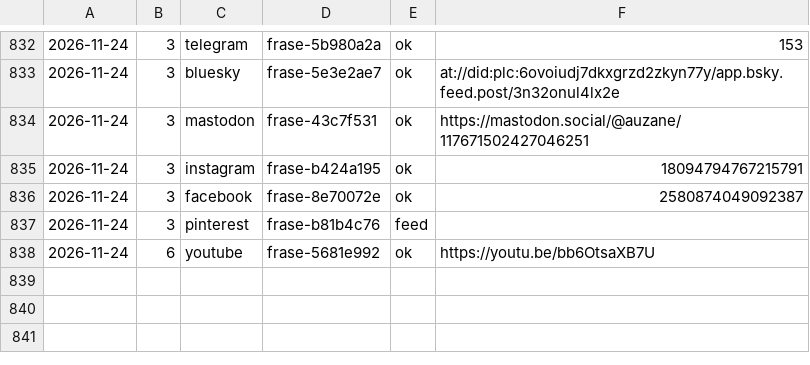
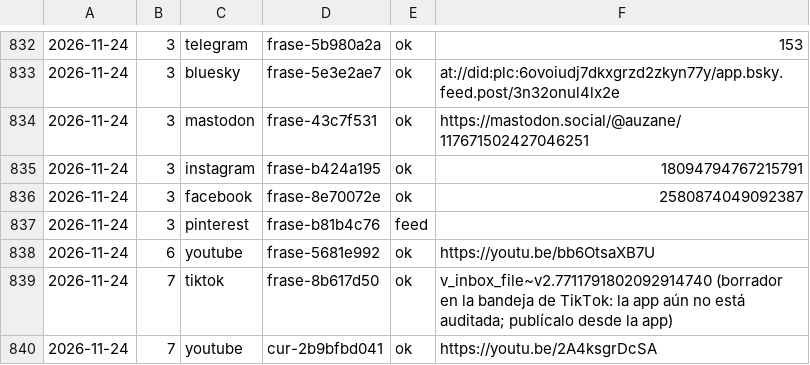
Before and after one commit to aurzane08-coder/aurzane-biblioteca-tareas, a CSV file: marketing/registro.csv, drawn as a sheet; only a part is shown, gaps mark what is left out.

Commit message:
marketing: pendientes 2026-11-24

```diff
--- a/marketing/registro.csv
+++ b/marketing/registro.csv
@@ -838 +838,3 @@
 2026-11-24,6,youtube,frase-5681e992,ok,https://youtu.be/bb6OtsaXB7U
+2026-11-24,7,tiktok,frase-8b617d50,ok,v_inbox_file~v2.7711791802092914740 (borrador en la bandeja de TikTok: la app aún no está auditada; publícalo desde la app)
+2026-11-24,7,youtube,cur-2b9bfbd041,ok,https://youtu.be/2A4ksgrDcSA
```
Also changed, not shown: 1 other file.
